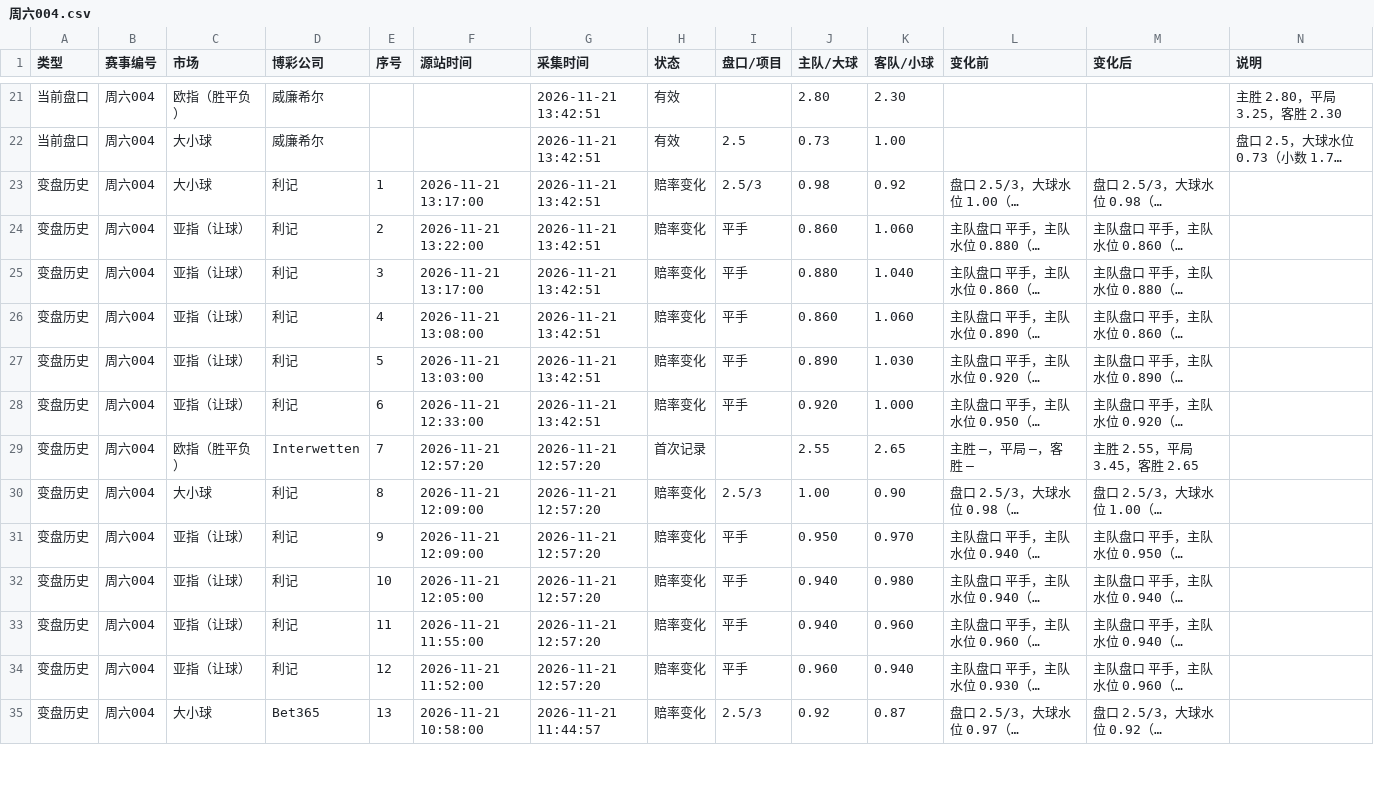
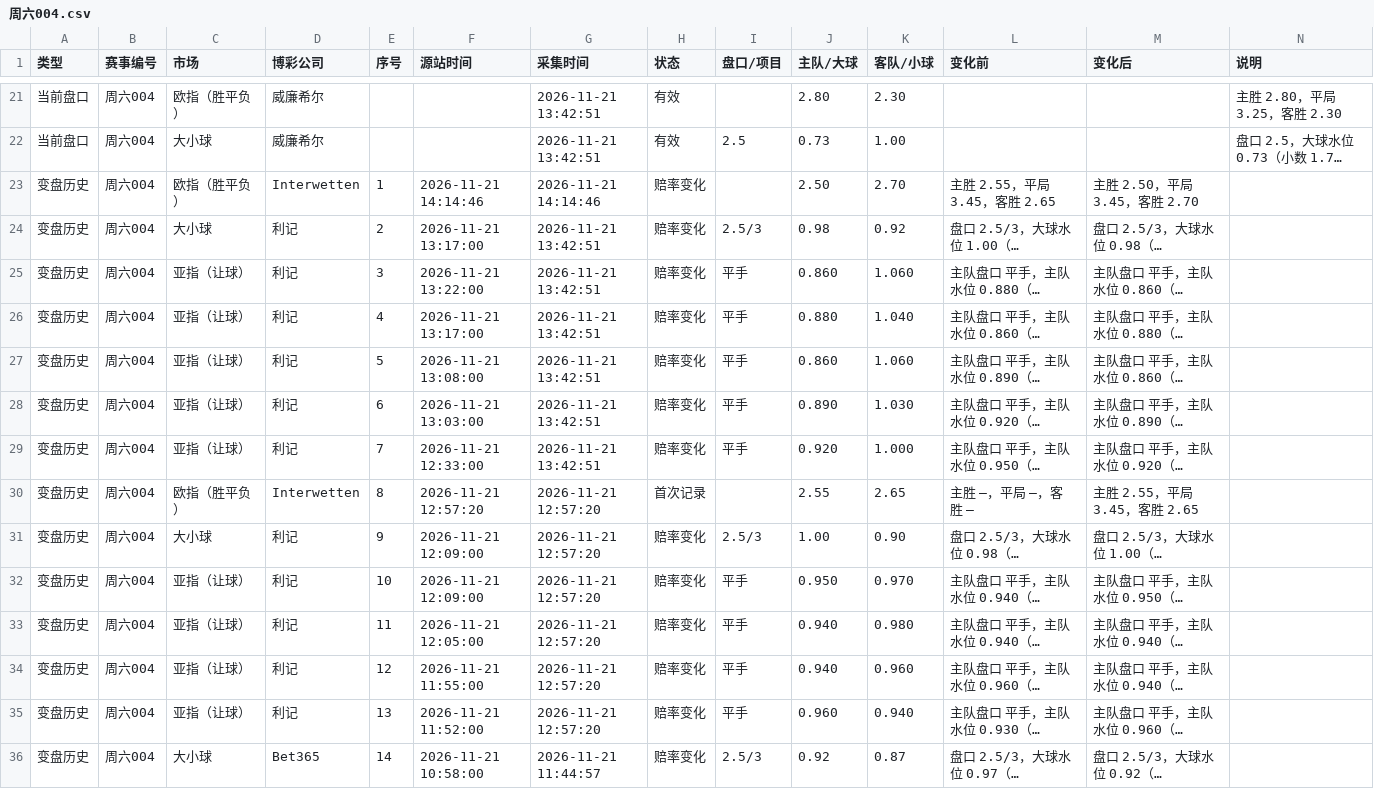
Before and after one commit to Jincheng-Z/jingcai-odds, a CSV file: events/周六004.csv, drawn as a sheet; only a part is shown, gaps mark what is left out; long unchanged cells end in …; addresses are those after the commit; the diff covers the shown part only; the diff names each change by its address in the sheet, - before the commit and + after, or states it on an @@ line.

```diff
--- a/events/周六004.csv
+++ b/events/周六004.csv
+row 23: 变盘历史 | 周六004 | 欧指（胜平负） | Interwetten | 1 | 2026-11-21 14:14:46 | 2026-11-21 14:14:46 | 赔率变化 |  | 2.50 | 2.70 | 主胜 2.55，平局 3.45，客胜 2.65 | 主胜 2.50，平局 3.45，客胜 2.70
-E24 (序号): 1
+E24 (序号): 2
-E25 (序号): 2
+E25 (序号): 3
-E26 (序号): 3
+E26 (序号): 4
-E27 (序号): 4
+E27 (序号): 5
-E28 (序号): 5
+E28 (序号): 6
-E29 (序号): 6
+E29 (序号): 7
-E30 (序号): 7
+E30 (序号): 8
-E31 (序号): 8
+E31 (序号): 9
-E32 (序号): 9
+E32 (序号): 10
-E33 (序号): 10
+E33 (序号): 11
-E34 (序号): 11
+E34 (序号): 12
-E35 (序号): 12
+E35 (序号): 13
-E36 (序号): 13
+E36 (序号): 14
```
Also changed, not shown: 46 edited cells elsewhere in this file, 2 other files.
